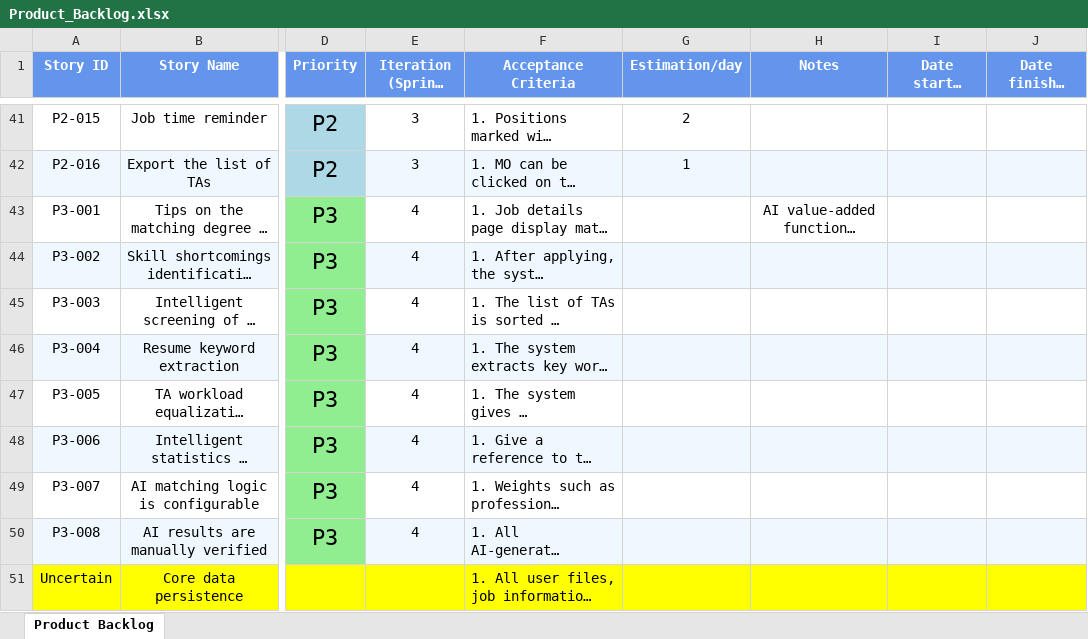
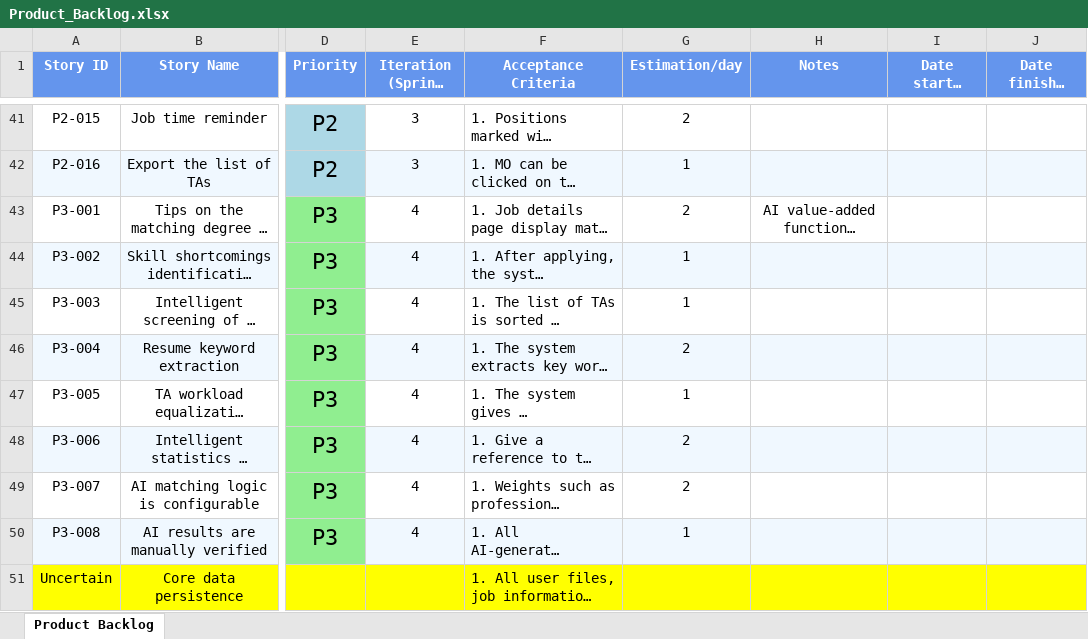
Before and after one commit to snowcatsmoking/EBU6304-Group17, an Excel workbook: Product_Backlog/Product_Backlog.xlsx, sheet Product Backlog, drawn as a sheet; only a part is shown, gaps mark what is left out; long unchanged cells end in …; values as stored, in another font and other column widths than the file's, no borders; table styles not drawn; the diff names each change by its address in the sheet, - before the commit and + after, or states it on an @@ line.

Commit message:
Fill in the estimation for P3

```diff
--- a/Product_Backlog/Product_Backlog.xlsx (sheet Product Backlog)
+++ b/Product_Backlog/Product_Backlog.xlsx (sheet Product Backlog)
-G43 (Estimation/day): (empty)
+G43 (Estimation/day): 2
-G44:G45 (Estimation/day): (empty)
+G44:G45 (Estimation/day): 1
-G46 (Estimation/day): (empty)
+G46 (Estimation/day): 2
-G47 (Estimation/day): (empty)
+G47 (Estimation/day): 1
-G48:G49 (Estimation/day): (empty)
+G48:G49 (Estimation/day): 2
-G50 (Estimation/day): (empty)
+G50 (Estimation/day): 1
```
